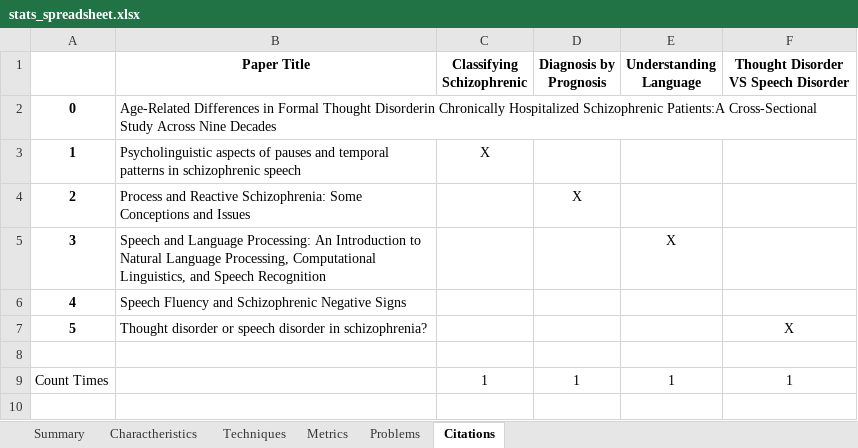
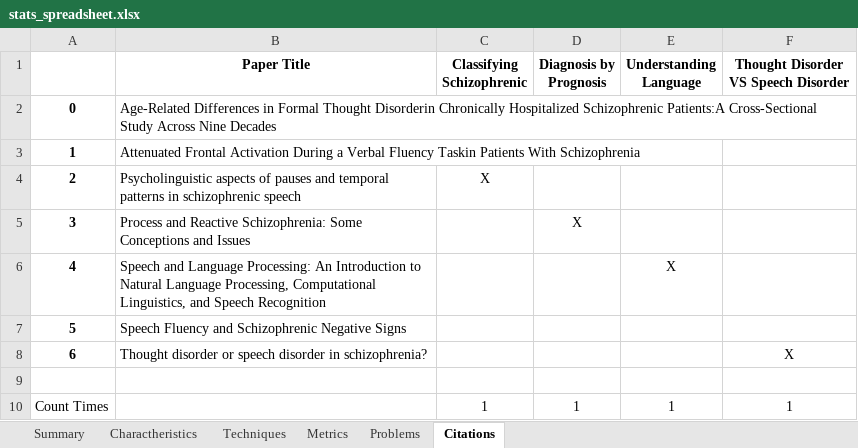
Before and after one commit to Sousa99/DMEIC-2122, an Excel workbook: papers/stats/stats_spreadsheet.xlsx, sheet Citations, drawn as a sheet; values as stored, in another font and other column widths than the file's, no borders; addresses are those after the commit; the diff names each change by its address in the sheet, - before the commit and + after, or states it on an @@ line.

```diff
--- a/papers/stats/stats_spreadsheet.xlsx (sheet Citations)
+++ b/papers/stats/stats_spreadsheet.xlsx (sheet Citations)
+row 3: 1 | Attenuated Frontal Activation During a Verbal Fluency Taskin Patients With Schizophrenia
@@ column A renumbered between rows 4 and 8 @@
```
Also changed, not shown: sheet Techniques, sheet Metrics, sheet Charactheristics, sheet Summary, sheet Problems, 2 other files.
